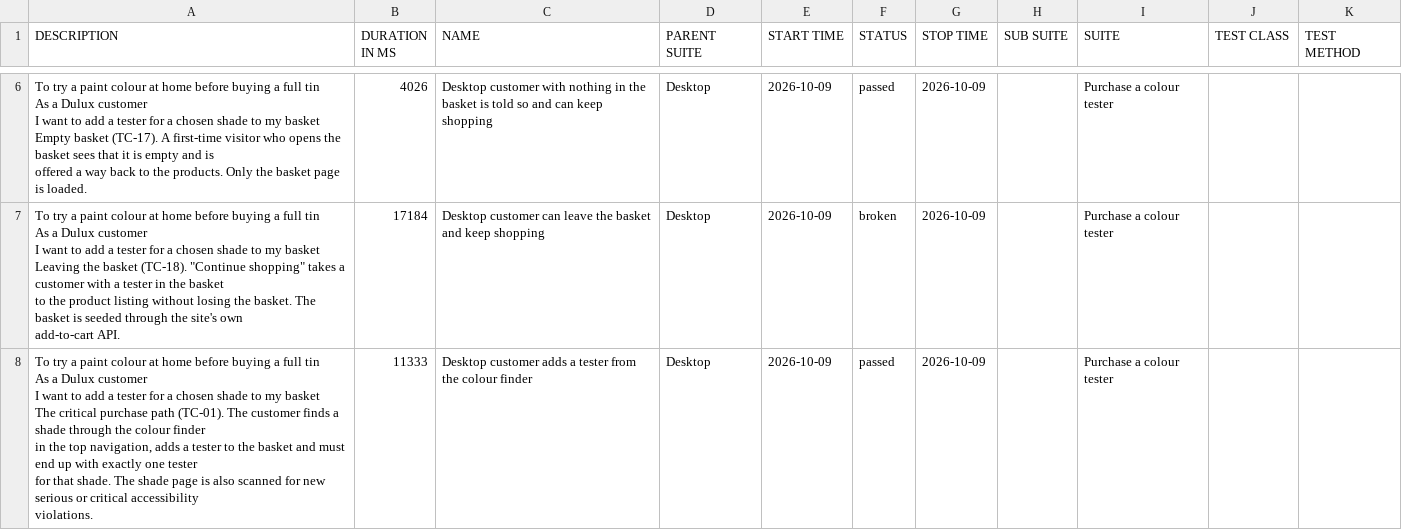
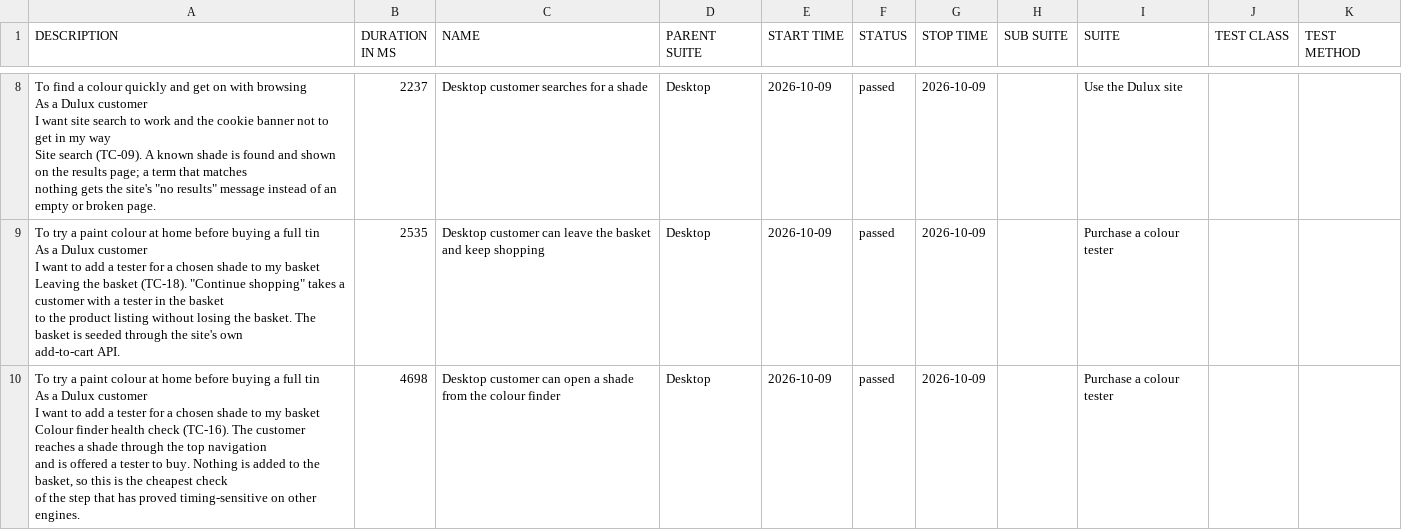
Before and after one commit to magdaU/playwright-python-dulux-uk, a CSV file: smoke/data/suites.csv, drawn as a sheet; only a part is shown, gaps mark what is left out; addresses are those after the commit; ↵ is a line break in a cell; the diff covers the shown part only; the diff names each change by its address in the sheet, - before the commit and + after, or states it on an @@ line.

Commit message:
ci: publish smoke Allure report [skip ci] dfe627eee5d7e8c69eb37bd8e65b59db90d145d0

```diff
--- a/smoke/data/suites.csv
+++ b/smoke/data/suites.csv
-A8 (DESCRIPTION): To try a paint colour at home before buying a full tin ↵ As a Dulux customer ↵ I want to add a tester for a chosen shade to my basket ↵ Empty basket (TC-17). A first-time visitor who opens the basket sees that it is empty and is ↵ offered a way back to the products. Only the basket page is loaded.
+A8 (DESCRIPTION): To find a colour quickly and get on with browsing ↵ As a Dulux customer ↵ I want site search to work and the cookie banner not to get in my way ↵ Site search (TC-09). A known shade is found and shown on the results page; a term that matches ↵ nothing gets the site's "no results" message instead of an empty or broken page.
-B8 (DURATION IN MS): 4026
+B8 (DURATION IN MS): 2237
-C8 (NAME): Desktop customer with nothing in the basket is told so and can keep shopping
+C8 (NAME): Desktop customer searches for a shade
-I8 (SUITE): Purchase a colour tester
+I8 (SUITE): Use the Dulux site
-B9 (DURATION IN MS): 17184
+B9 (DURATION IN MS): 2535
-F9 (STATUS): broken
+F9 (STATUS): passed
-A10 (DESCRIPTION): …my basket ↵ The critical purchase path (TC-01). The customer finds a shade through the colour finder ↵ in the top navigation, adds a tester to the basket and must end up with exactly one tester ↵ for that shade. The shade page is also scanned for new serious or critical accessibility ↵ violations.
+A10 (DESCRIPTION): …my basket ↵ Colour finder health check (TC-16). The customer reaches a shade through the top navigation ↵ and is offered a tester to buy. Nothing is added to the basket, so this is the cheapest check ↵ of the step that has proved timing-sensitive on other engines.
-B10 (DURATION IN MS): 11333
+B10 (DURATION IN MS): 4698
-C10 (NAME): Desktop customer adds a tester from the…
+C10 (NAME): Desktop customer can open a shade from the…
```
Also changed, not shown: 2 added rows, 2 removed rows and 14 edited cells elsewhere in this file, smoke/data/behaviors.csv, 35 other files.
